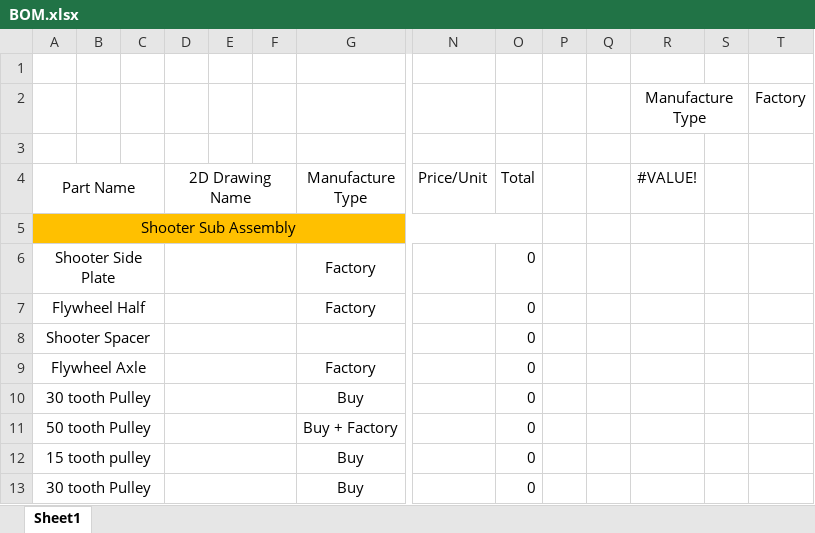
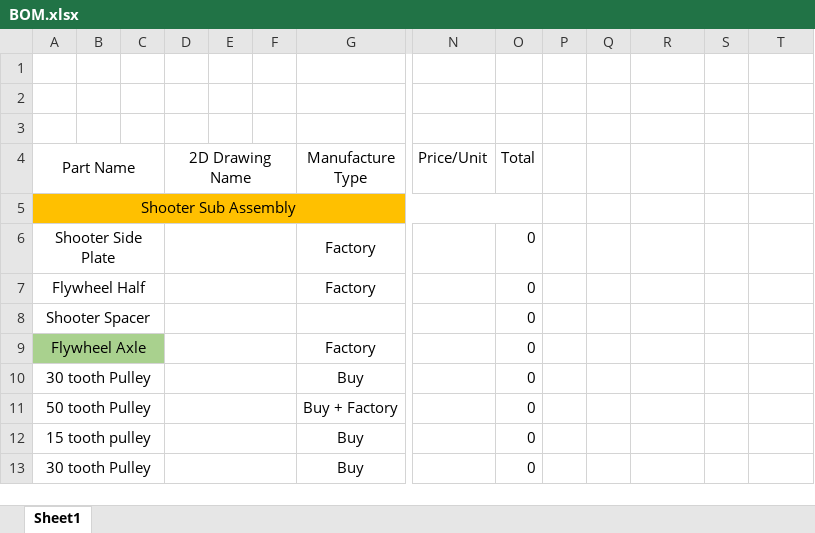
Before and after one commit to 7738-Helion/7738-2020, an Excel workbook: BOM.xlsx, sheet Sheet1, drawn as a sheet; only a part is shown, gaps mark what is left out; values as stored, in another font and other column widths than the file's, no borders; removed rows and columns are numbered as before the commit, all else as after; rows hold the shown columns only; the diff covers the shown part only; the diff names each change by its address in the sheet, - before the commit and + after, or states it on an @@ line.

```diff
--- a/BOM.xlsx (sheet Sheet1)
+++ b/BOM.xlsx (sheet Sheet1)
-row 2:  |  |  |  |  |  |  |  |  |  |  | Manufacture Type |  | Factory
+row 3: (empty)
-R4: #VALUE!
+R4: (empty)
-A9:C9 fill: none
+A9:C9 fill: #A9D18E
```
Also changed, not shown: 116 added rows, 13 removed rows, 4 edited cells and cell formats elsewhere in this sheet, 53 other files.
